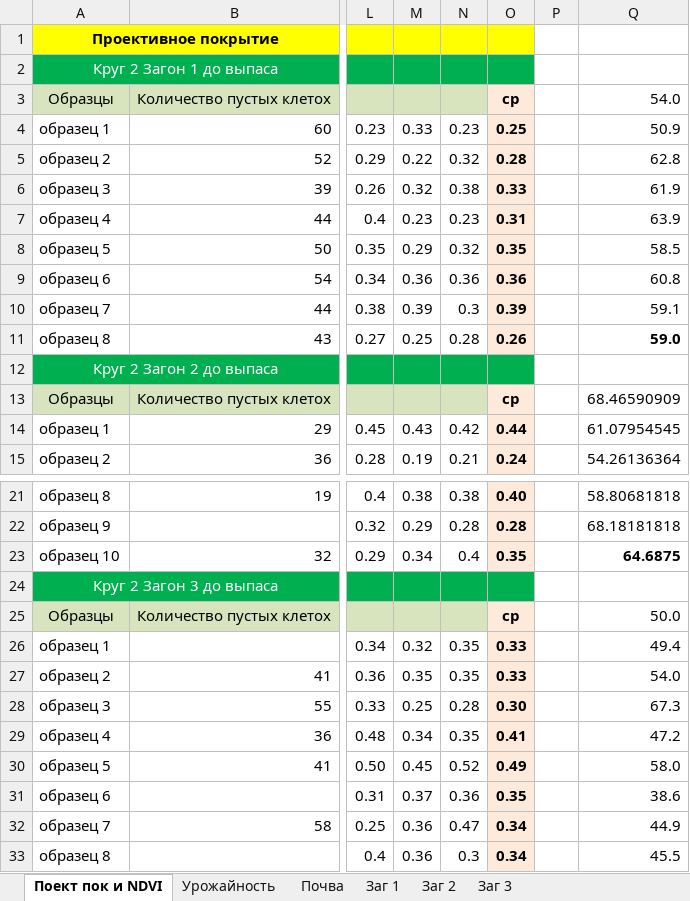
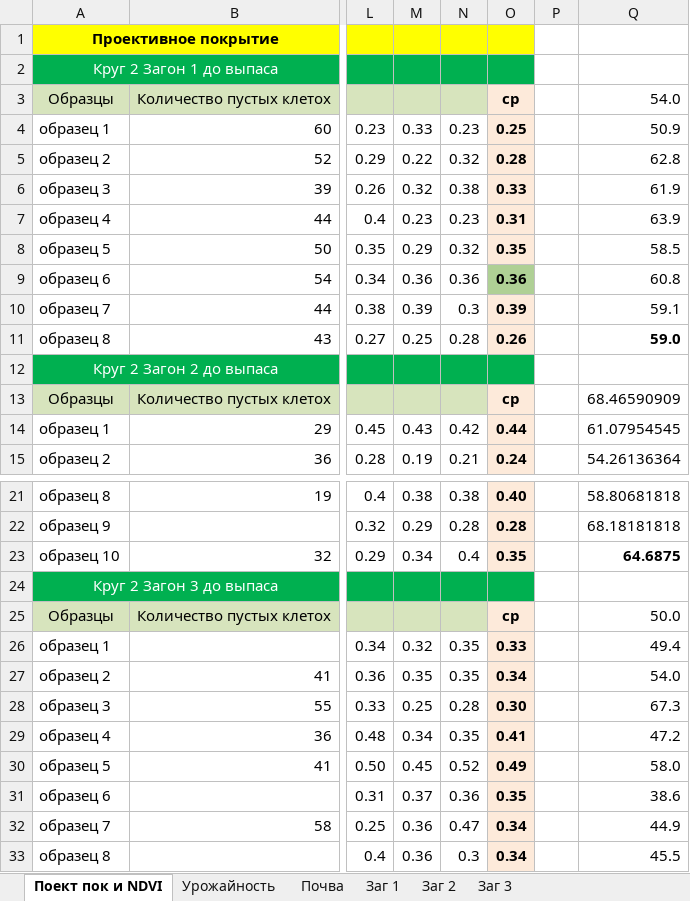
Before and after one commit to Yerlan999/CowsGPSTracker-KazATU, an Excel workbook: ТОО Сев. Каз СХОС/Проект смарт пастбище/Смарт показатели 4 эксп 13.07.2022.xlsx, sheet Поект пок и NDVI, drawn as a sheet; only a part is shown, gaps mark what is left out; values as stored, in another font and other column widths than the file's, no borders; the diff names each change by its address in the sheet, - before the commit and + after, or states it on an @@ line.

```diff
--- a/ТОО Сев. Каз СХОС/Проект смарт пастбище/Смарт показатели 4 эксп 13.07.2022.xlsx (sheet Поект пок и NDVI)
+++ b/ТОО Сев. Каз СХОС/Проект смарт пастбище/Смарт показатели 4 эксп 13.07.2022.xlsx (sheet Поект пок и NDVI)
-O9 fill: #FDEADA
+O9 fill: #AFD095
-O27 (ср): 0.33
+O27 (ср): 0.34
```
Also changed, not shown: sheet Урожайность, ТОО Сев. Каз СХОС/Проект смарт пастбище/Смарт п показатели 2 эксп 26.05.2022.xlsx, ТОО Сев. Каз СХОС/Проект смарт пастбище/Смарт п показатели 3 эксп 9.06.2022.xlsx, 23 other files.
